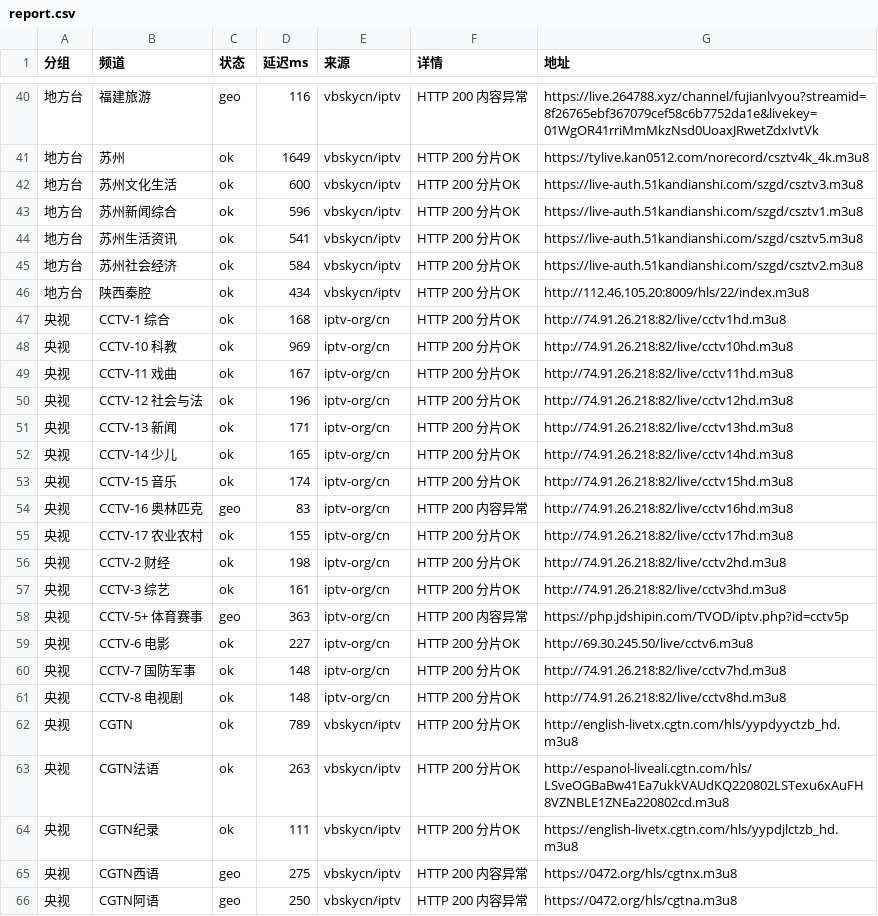
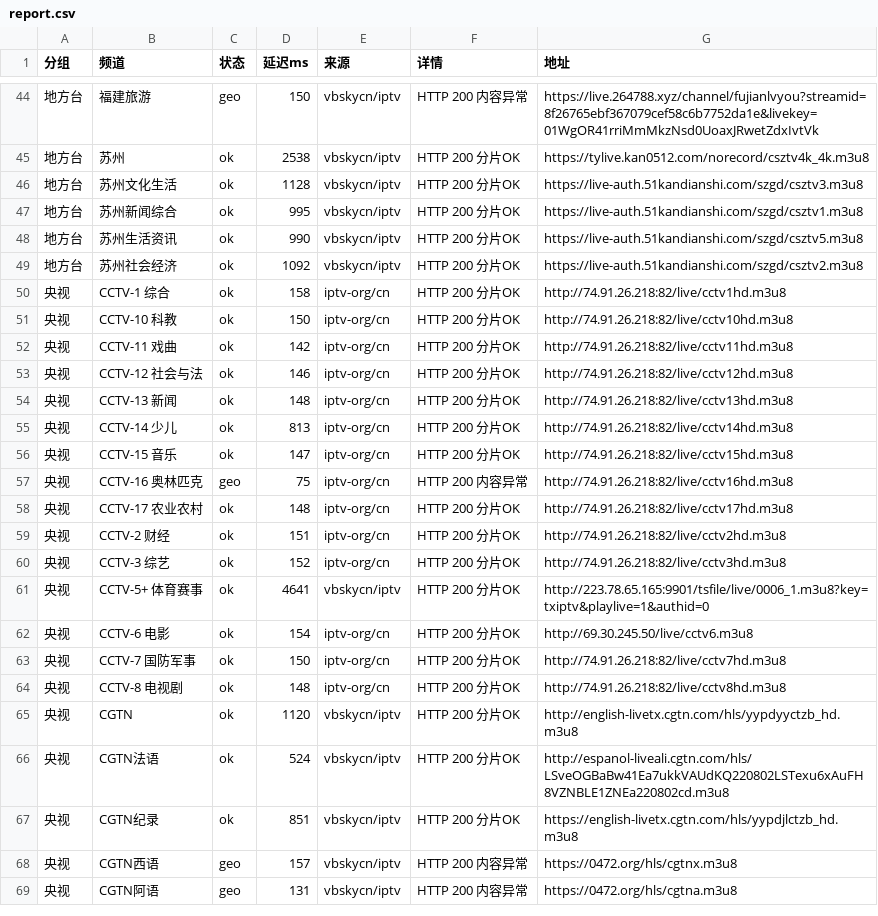
Before and after one commit to coollightxp/live-tv, a CSV file: report.csv, drawn as a sheet; only a part is shown, gaps mark what is left out; the diff covers the shown part only.

```diff
--- a/report.csv
+++ b/report.csv
@@ -40,27 +44,26 @@
-地方台,福建旅游,geo,116,vbskycn/iptv,HTTP 200 内容异常,https://live.264788.xyz/channel/fujianlvyou?streamid=8f26765ebf367079cef58c6b7752da1e&livekey=01WgOR41rriMmMkzNsd0UoaxJRwetZdxIvtVk
-地方台,苏州,ok,1649,vbskycn/iptv,HTTP 200 分片OK,https://tylive.kan0512.com/norecord/csztv4k_4k.m3u8
-地方台,苏州文化生活,ok,600,vbskycn/iptv,HTTP 200 分片OK,https://live-auth.51kandianshi.com/szgd/csztv3.m3u8
-地方台,苏州新闻综合,ok,596,vbskycn/iptv,HTTP 200 分片OK,https://live-auth.51kandianshi.com/szgd/csztv1.m3u8
-地方台,苏州生活资讯,ok,541,vbskycn/iptv,HTTP 200 分片OK,https://live-auth.51kandianshi.com/szgd/csztv5.m3u8
-地方台,苏州社会经济,ok,584,vbskycn/iptv,HTTP 200 分片OK,https://live-auth.51kandianshi.com/szgd/csztv2.m3u8
-地方台,陕西秦腔,ok,434,vbskycn/iptv,HTTP 200 分片OK,http://112.46.105.20:8009/hls/22/index.m3u8
-央视,CCTV-1 综合,ok,168,iptv-org/cn,HTTP 200 分片OK,http://74.91.26.218:82/live/cctv1hd.m3u8
-央视,CCTV-10 科教,ok,969,iptv-org/cn,HTTP 200 分片OK,http://74.91.26.218:82/live/cctv10hd.m3u8
-央视,CCTV-11 戏曲,ok,167,iptv-org/cn,HTTP 200 分片OK,http://74.91.26.218:82/live/cctv11hd.m3u8
-央视,CCTV-12 社会与法,ok,196,iptv-org/cn,HTTP 200 分片OK,http://74.91.26.218:82/live/cctv12hd.m3u8
-央视,CCTV-13 新闻,ok,171,iptv-org/cn,HTTP 200 分片OK,http://74.91.26.218:82/live/cctv13hd.m3u8
-央视,CCTV-14 少儿,ok,165,iptv-org/cn,HTTP 200 分片OK,http://74.91.26.218:82/live/cctv14hd.m3u8
-央视,CCTV-15 音乐,ok,174,iptv-org/cn,HTTP 200 分片OK,http://74.91.26.218:82/live/cctv15hd.m3u8
-央视,CCTV-16 奥林匹克,geo,83,iptv-org/cn,HTTP 200 内容异常,http://74.91.26.218:82/live/cctv16hd.m3u8
-央视,CCTV-17 农业农村,ok,155,iptv-org/cn,HTTP 200 分片OK,http://74.91.26.218:82/live/cctv17hd.m3u8
-央视,CCTV-2 财经,ok,198,iptv-org/cn,HTTP 200 分片OK,http://74.91.26.218:82/live/cctv2hd.m3u8
-央视,CCTV-3 综艺,ok,161,iptv-org/cn,HTTP 200 分片OK,http://74.91.26.218:82/live/cctv3hd.m3u8
-央视,CCTV-5+ 体育赛事,geo,363,iptv-org/cn,HTTP 200 内容异常,https://php.jdshipin.com/TVOD/iptv.php?id=cctv5p
-央视,CCTV-6 电影,ok,227,iptv-org/cn,HTTP 200 分片OK,http://69.30.245.50/live/cctv6.m3u8
-央视,CCTV-7 国防军事,ok,148,iptv-org/cn,HTTP 200 分片OK,http://74.91.26.218:82/live/cctv7hd.m3u8
+地方台,福建旅游,geo,150,vbskycn/iptv,HTTP 200 内容异常,https://live.264788.xyz/channel/fujianlvyou?streamid=8f26765ebf367079cef58c6b7752da1e&livekey=01WgOR41rriMmMkzNsd0UoaxJRwetZdxIvtVk
+地方台,苏州,ok,2538,vbskycn/iptv,HTTP 200 分片OK,https://tylive.kan0512.com/norecord/csztv4k_4k.m3u8
+地方台,苏州文化生活,ok,1128,vbskycn/iptv,HTTP 200 分片OK,https://live-auth.51kandianshi.com/szgd/csztv3.m3u8
+地方台,苏州新闻综合,ok,995,vbskycn/iptv,HTTP 200 分片OK,https://live-auth.51kandianshi.com/szgd/csztv1.m3u8
+地方台,苏州生活资讯,ok,990,vbskycn/iptv,HTTP 200 分片OK,https://live-auth.51kandianshi.com/szgd/csztv5.m3u8
+地方台,苏州社会经济,ok,1092,vbskycn/iptv,HTTP 200 分片OK,https://live-auth.51kandianshi.com/szgd/csztv2.m3u8
+央视,CCTV-1 综合,ok,158,iptv-org/cn,HTTP 200 分片OK,http://74.91.26.218:82/live/cctv1hd.m3u8
+央视,CCTV-10 科教,ok,150,iptv-org/cn,HTTP 200 分片OK,http://74.91.26.218:82/live/cctv10hd.m3u8
+央视,CCTV-11 戏曲,ok,142,iptv-org/cn,HTTP 200 分片OK,http://74.91.26.218:82/live/cctv11hd.m3u8
+央视,CCTV-12 社会与法,ok,146,iptv-org/cn,HTTP 200 分片OK,http://74.91.26.218:82/live/cctv12hd.m3u8
+央视,CCTV-13 新闻,ok,148,iptv-org/cn,HTTP 200 分片OK,http://74.91.26.218:82/live/cctv13hd.m3u8
+央视,CCTV-14 少儿,ok,813,iptv-org/cn,HTTP 200 分片OK,http://74.91.26.218:82/live/cctv14hd.m3u8
+央视,CCTV-15 音乐,ok,147,iptv-org/cn,HTTP 200 分片OK,http://74.91.26.218:82/live/cctv15hd.m3u8
+央视,CCTV-16 奥林匹克,geo,75,iptv-org/cn,HTTP 200 内容异常,http://74.91.26.218:82/live/cctv16hd.m3u8
+央视,CCTV-17 农业农村,ok,148,iptv-org/cn,HTTP 200 分片OK,http://74.91.26.218:82/live/cctv17hd.m3u8
+央视,CCTV-2 财经,ok,151,iptv-org/cn,HTTP 200 分片OK,http://74.91.26.218:82/live/cctv2hd.m3u8
+央视,CCTV-3 综艺,ok,152,iptv-org/cn,HTTP 200 分片OK,http://74.91.26.218:82/live/cctv3hd.m3u8
+央视,CCTV-5+ 体育赛事,ok,4641,vbskycn/iptv,HTTP 200 分片OK,http://223.78.65.165:9901/tsfile/live/0006_1.m3u8?key=txiptv&playlive=1&authid=0
+央视,CCTV-6 电影,ok,154,iptv-org/cn,HTTP 200 分片OK,http://69.30.245.50/live/cctv6.m3u8
+央视,CCTV-7 国防军事,ok,150,iptv-org/cn,HTTP 200 分片OK,http://74.91.26.218:82/live/cctv7hd.m3u8
 央视,CCTV-8 电视剧,ok,148,iptv-org/cn,HTTP 200 分片OK,http://74.91.26.218:82/live/cctv8hd.m3u8
-央视,CGTN,ok,789,vbskycn/iptv,HTTP 200 分片OK,http://english-livetx.cgtn.com/hls/yypdyyctzb_hd.m3u8
-央视,CGTN法语,ok,263,vbskycn/iptv,HTTP 200 分片OK,http://espanol-liveali.cgtn.com/hls/LSveOGBaBw41Ea7ukkVAUdKQ220802LSTexu6xAuFH8VZNBLE1ZNEa220802cd.m3u8
-央视,CGTN纪录,ok,111,vbskycn/iptv,HTTP 200 分片OK,https://english-livetx.cgtn.com/hls/yypdjlctzb_hd.m3u8
-央视,CGTN西语,geo,275,vbskycn/iptv,HTTP 200 内容异常,https://0472.org/hls/cgtnx.m3u8
-央视,CGTN阿语,geo,250,vbskycn/iptv,HTTP 200 内容异常,https://0472.org/hls/cgtna.m3u8
+央视,CGTN,ok,1120,vbskycn/iptv,HTTP 200 分片OK,http://english-livetx.cgtn.com/hls/yypdyyctzb_hd.m3u8
+央视,CGTN法语,ok,524,vbskycn/iptv,HTTP 200 分片OK,http://espanol-liveali.cgtn.com/hls/LSveOGBaBw41Ea7ukkVAUdKQ220802LSTexu6xAuFH8VZNBLE1ZNEa220802cd.m3u8
+央视,CGTN纪录,ok,851,vbskycn/iptv,HTTP 200 分片OK,https://english-livetx.cgtn.com/hls/yypdjlctzb_hd.m3u8
+央视,CGTN西语,geo,157,vbskycn/iptv,HTTP 200 内容异常,https://0472.org/hls/cgtnx.m3u8
+央视,CGTN阿语,geo,131,vbskycn/iptv,HTTP 200 内容异常,https://0472.org/hls/cgtna.m3u8
```
Also changed, not shown: 4 added rows and 60 edited cells elsewhere in this file, 3 other files.
